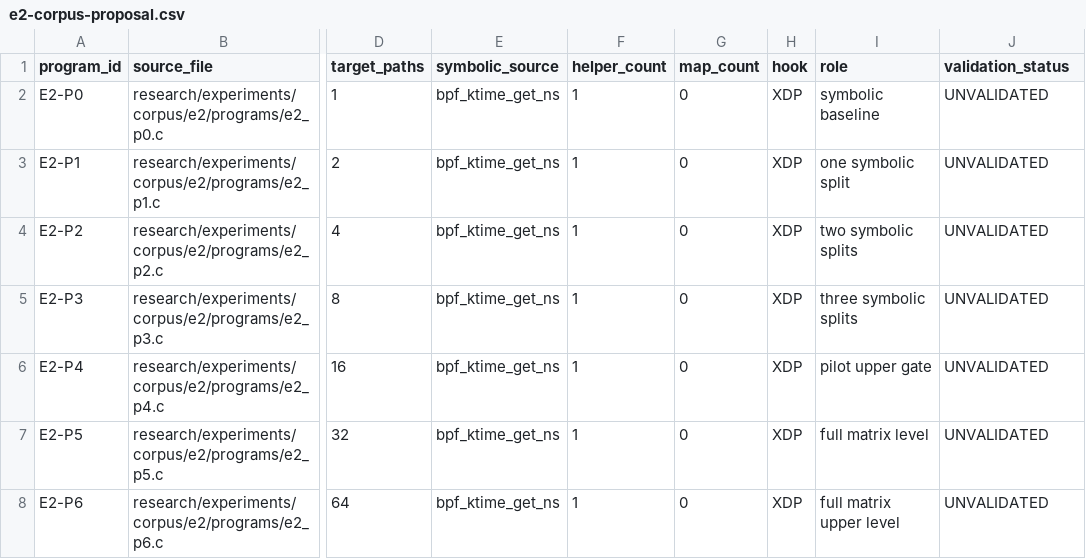
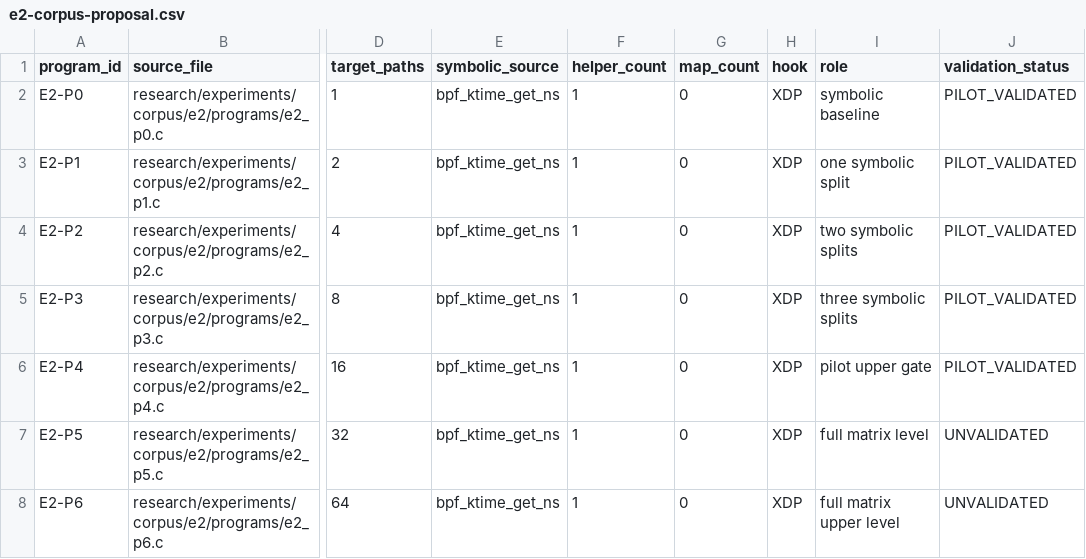
Before and after one commit to roydza27/Research-Paper-eBPF, a CSV file: research/experiments/design/e2-corpus-proposal.csv, drawn as a sheet; only a part is shown, gaps mark what is left out; the diff names each change by its address in the sheet, - before the commit and + after, or states it on an @@ line.

Commit message:
research: Phase 4 E2 pilot execution and symbolic path validation

```diff
--- a/research/experiments/design/e2-corpus-proposal.csv
+++ b/research/experiments/design/e2-corpus-proposal.csv
-J2:J6 (validation_status): UNVALIDATED
+J2:J6 (validation_status): PILOT_VALIDATED
```
Also changed, not shown: 45 other files.
